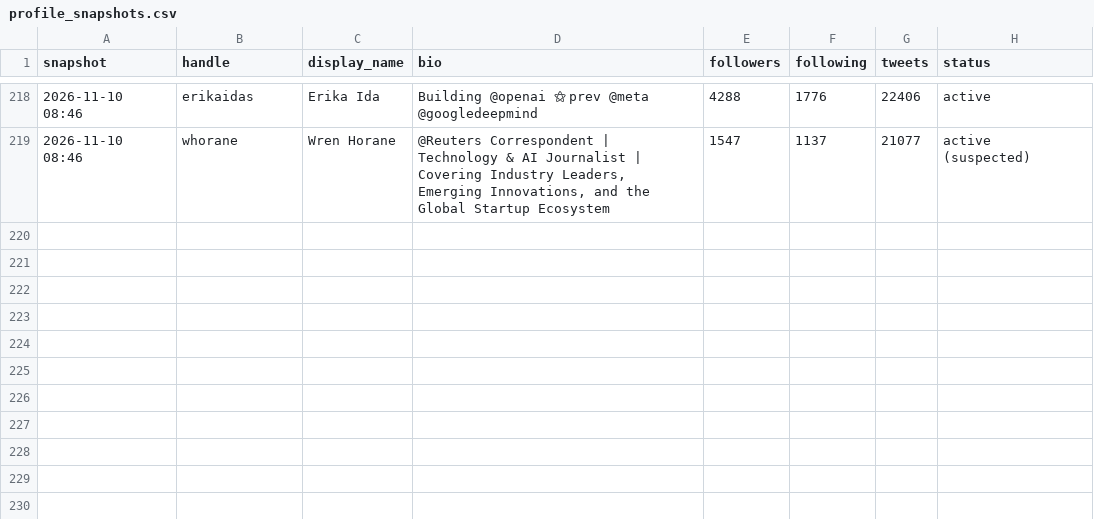
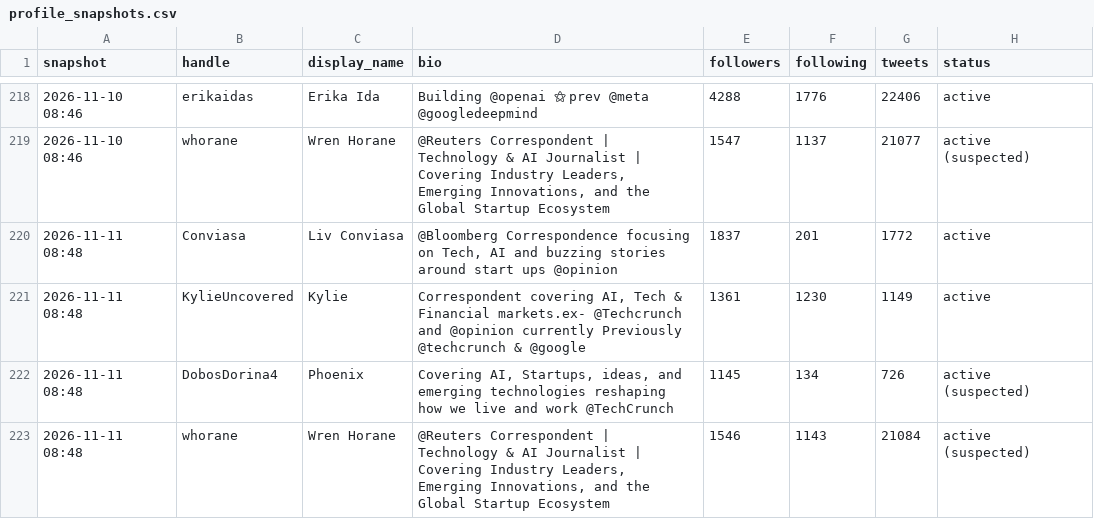
Before and after one commit to Dutchosintguy/X-phising-campaign-monitor, a CSV file: data/profile_snapshots.csv, drawn as a sheet; only a part is shown, gaps mark what is left out.

```diff
--- a/data/profile_snapshots.csv
+++ b/data/profile_snapshots.csv
@@ -219 +219,5 @@ snapshot,handle,display_name,bio,followers,following,tweets,status
 2026-11-10 08:46,whorane,Wren Horane,"@Reuters Correspondent | Technology & AI Journalist | Covering Industry Leaders, Emerging Innovations, and the Global Startup Ecosystem",1547,1137,21077,active (suspected)
+2026-11-11 08:48,Conviasa,Liv Conviasa,"@Bloomberg Correspondence focusing on Tech, AI and buzzing stories around start ups @opinion",1837,201,1772,active
+2026-11-11 08:48,KylieUncovered,Kylie,"Correspondent covering AI, Tech & Financial markets.ex- @Techcrunch and @opinion currently Previously @techcrunch & @google",1361,1230,1149,active
+2026-11-11 08:48,DobosDorina4,Phoenix,"Covering AI, Startups, ideas, and emerging technologies reshaping how we live and work @TechCrunch",1145,134,726,active (suspected)
+2026-11-11 08:48,whorane,Wren Horane,"@Reuters Correspondent | Technology & AI Journalist | Covering Industry Leaders, Emerging Innovations, and the Global Startup Ecosystem",1546,1143,21084,active (suspected)
```
Also changed, not shown: data/alerts.csv, data/calendly_watch.csv, 10 other files.
